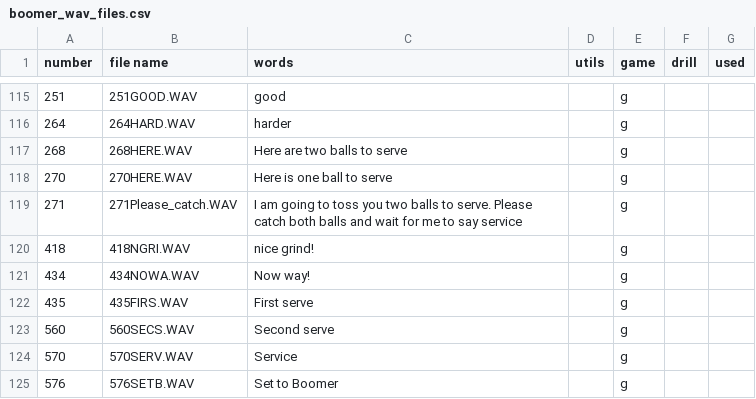
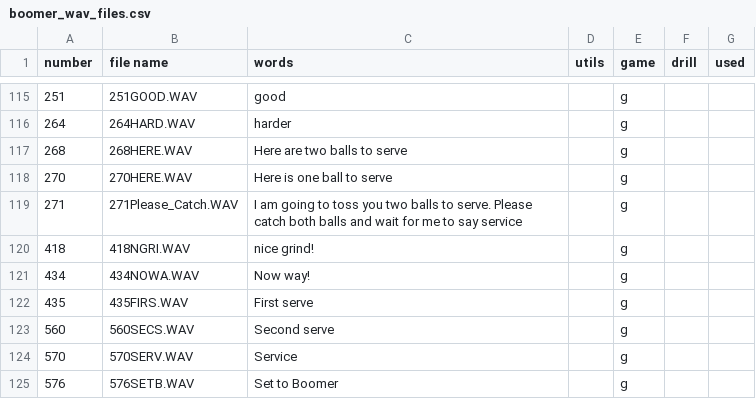
Before and after one commit to davidcjordan/tts_polly, a CSV file: boomer_wav_files.csv, drawn as a sheet; only a part is shown, gaps mark what is left out.

Commit message:
tweaked 271 audio

```diff
--- a/boomer_wav_files.csv
+++ b/boomer_wav_files.csv
@@ -118,3 +118,3 @@ number,file name,words,utils,game,drill,used
 270,270HERE.WAV,Here is one ball to serve,,g,,
-271,271Please_catch.WAV,I am going to toss you two balls to serve. Please catch both balls and wait for me to say service,,g,,
+271,271Please_Catch.WAV,I am going to toss you two balls to serve. Please catch both balls and wait for me to say service,,g,,
 418,418NGRI.WAV,nice grind!,,g,,
```
